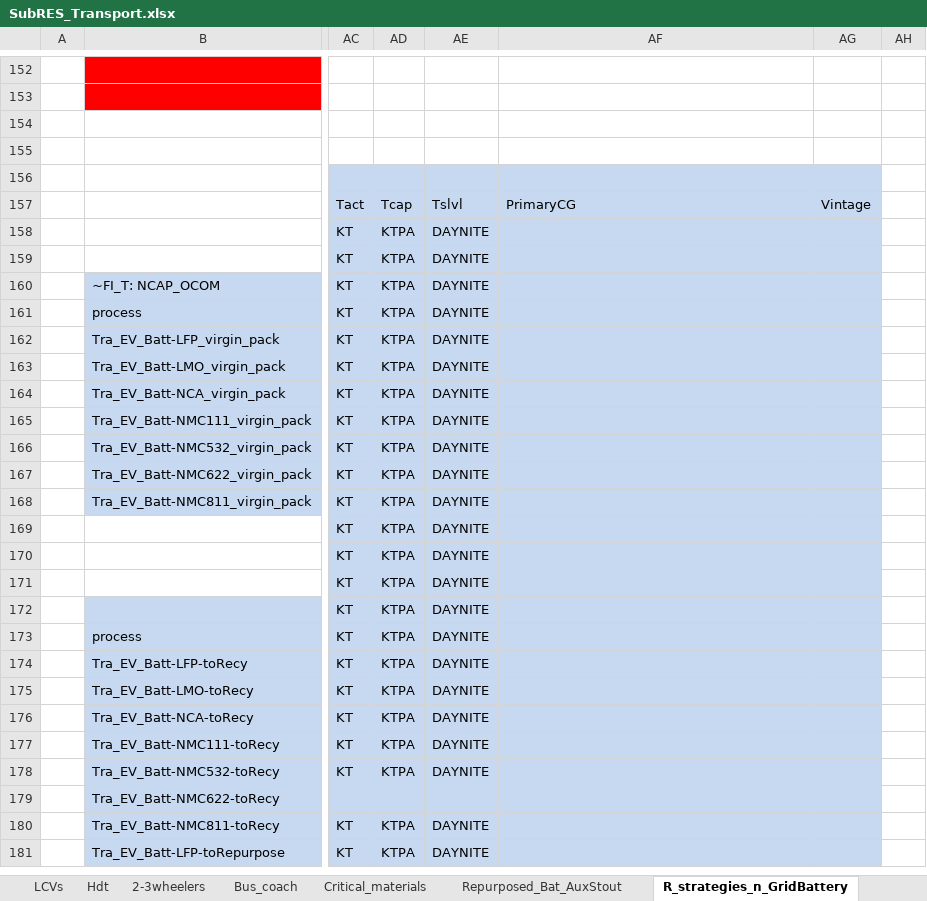
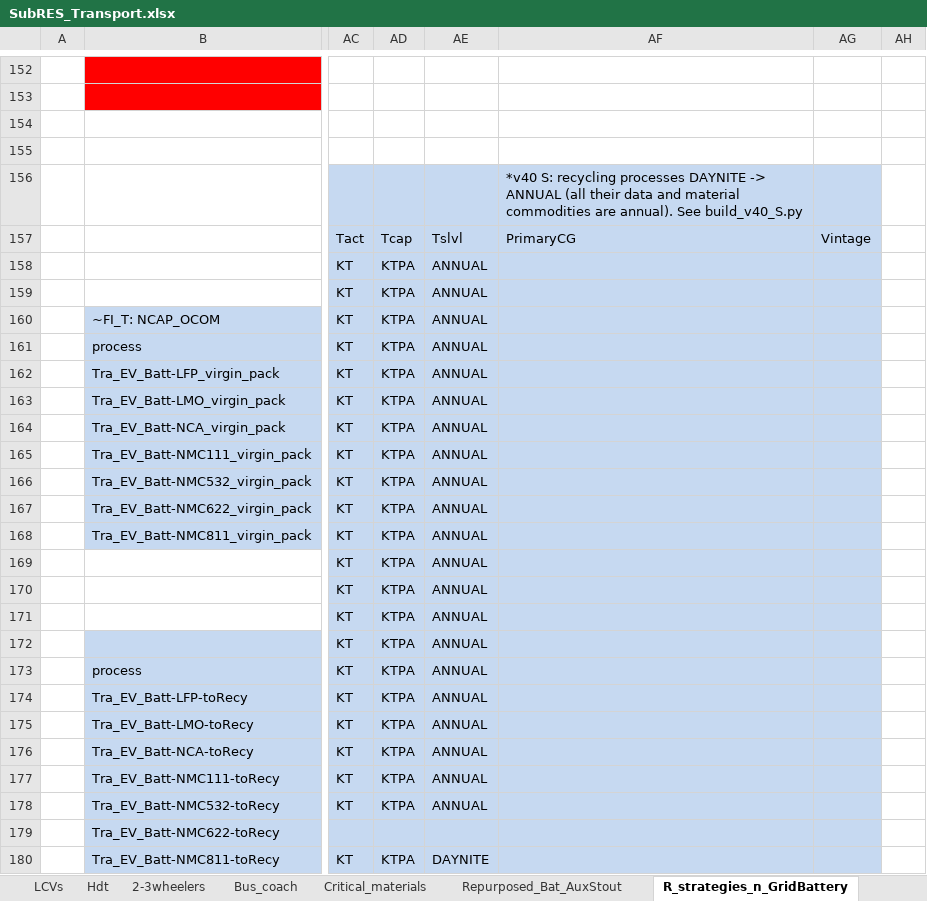
Before and after one commit to seanli12354/KiNESYS_BattCircularity-main, an Excel workbook: SubRes_Tmpl/SubRES_Transport.xlsx, sheet R_strategies_n_GridBattery, drawn as a sheet; only a part is shown, gaps mark what is left out; the shorter side is filled out with more unchanged rows; values as stored, in another font and other column widths than the file's, no borders; charts and pictures not drawn; the diff names each change by its address in the sheet, - before the commit and + after, or states it on an @@ line.

Commit message:
Add files via upload

```diff
--- a/SubRes_Tmpl/SubRES_Transport.xlsx (sheet R_strategies_n_GridBattery)
+++ b/SubRes_Tmpl/SubRES_Transport.xlsx (sheet R_strategies_n_GridBattery)
-AF156: (empty)
+AF156: *v40 S: recycling processes DAYNITE -> ANNUAL (all their data and material commodities are annual). See build_v40_S.py
-AE158:AE178: DAYNITE
+AE158:AE178: ANNUAL
```
